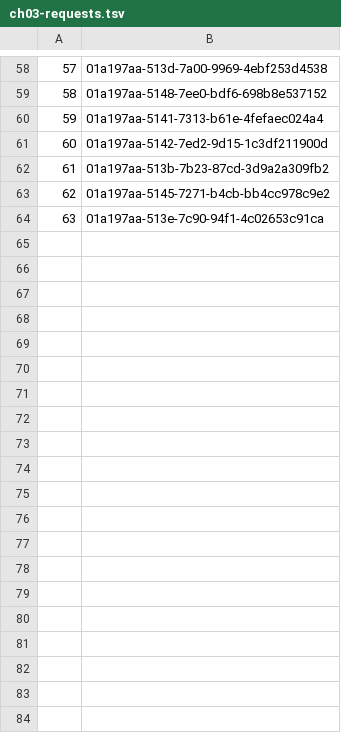
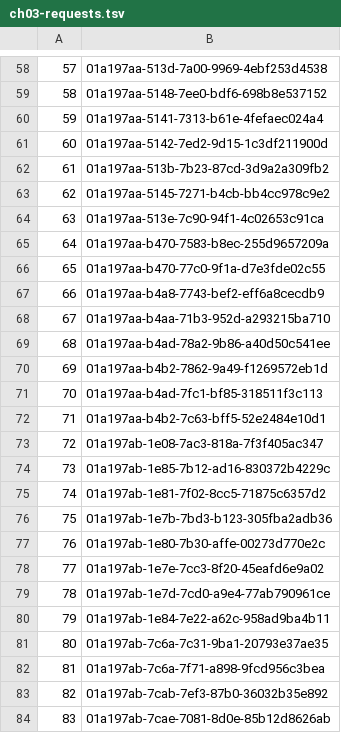
Before and after one commit to thefirstmccabe/ozakura, a TSV file: production/pilot-v2/voice/ch03-requests.tsv, drawn as a sheet; only a part is shown, gaps mark what is left out; the diff covers the shown part only.

```diff
--- a/production/pilot-v2/voice/ch03-requests.tsv
+++ b/production/pilot-v2/voice/ch03-requests.tsv
@@ -64 +64,21 @@
 63	01a197aa-513e-7c90-94f1-4c02653c91ca
+64	01a197aa-b470-7583-b8ec-255d9657209a
+65	01a197aa-b470-77c0-9f1a-d7e3fde02c55
+66	01a197aa-b4a8-7743-bef2-eff6a8cecdb9
+67	01a197aa-b4aa-71b3-952d-a293215ba710
+68	01a197aa-b4ad-78a2-9b86-a40d50c541ee
+69	01a197aa-b4b2-7862-9a49-f1269572eb1d
+70	01a197aa-b4ad-7fc1-bf85-318511f3c113
+71	01a197aa-b4b2-7c63-bff5-52e2484e10d1
+72	01a197ab-1e08-7ac3-818a-7f3f405ac347
+73	01a197ab-1e85-7b12-ad16-830372b4229c
+74	01a197ab-1e81-7f02-8cc5-71875c6357d2
+75	01a197ab-1e7b-7bd3-b123-305fba2adb36
+76	01a197ab-1e80-7b30-affe-00273d770e2c
+77	01a197ab-1e7e-7cc3-8f20-45eafd6e9a02
+78	01a197ab-1e7d-7cd0-a9e4-77ab790961ce
+79	01a197ab-1e84-7e22-a62c-958ad9ba4b11
+80	01a197ab-7c6a-7c31-9ba1-20793e37ae35
+81	01a197ab-7c6a-7f71-a898-9fcd956c3bea
+82	01a197ab-7cab-7ef3-87b0-36032b35e892
+83	01a197ab-7cae-7081-8d0e-85b12d8626ab
```
Also changed, not shown: 20 added rows elsewhere in this file.
